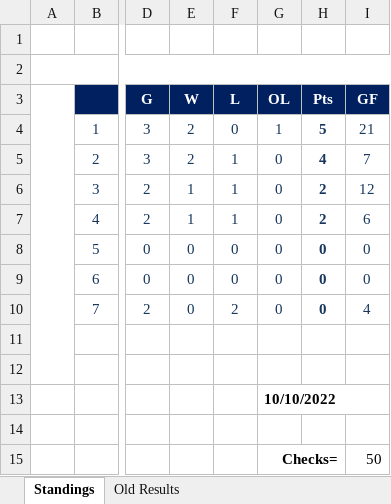
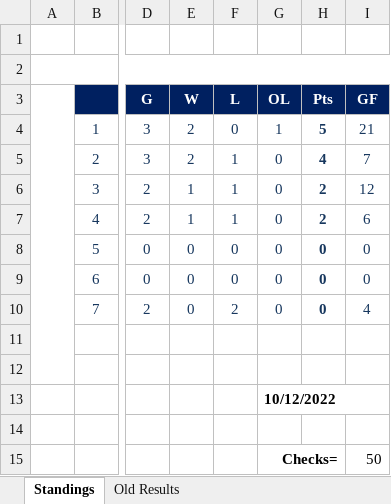
Before and after one commit to michael-m-casserly/methockey, an Excel workbook: DataFiles/MCHC 2022-23 Standings Worksheet.xlsm, sheet Standings, drawn as a sheet; only a part is shown, gaps mark what is left out; values as stored, in another font and other column widths than the file's, no borders; charts and pictures not drawn; the diff names each change by its address in the sheet, - before the commit and + after, or states it on an @@ line.

```diff
--- a/DataFiles/MCHC 2022-23 Standings Worksheet.xlsm (sheet Standings)
+++ b/DataFiles/MCHC 2022-23 Standings Worksheet.xlsm (sheet Standings)
-G13 (OL): 10/10/2022
+G13 (OL): 10/12/2022
```
Also changed, not shown: sheet Old Results, formulas that keep their value, 3 other files.
